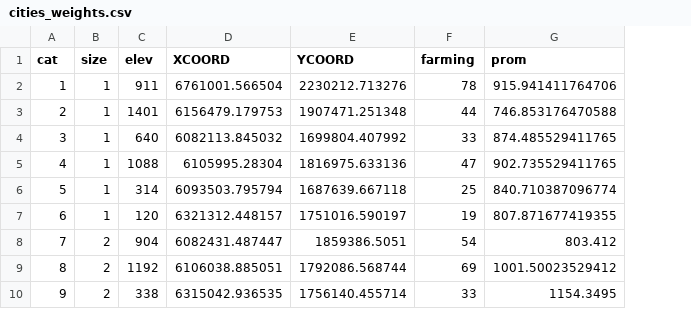
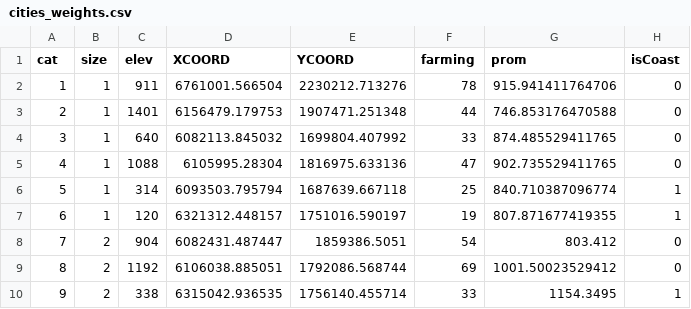
Before and after one commit to simoncarrignon/entropy_abc, a CSV file: data/cities_weights.csv, drawn as a sheet; only a part is shown; the diff names each change by its address in the sheet, - before the commit and + after, or states it on an @@ line.

```diff
--- a/data/cities_weights.csv
+++ b/data/cities_weights.csv
+column H (isCoast), rows 2-10: 0 | 0 | 0 | 0 | 1 | 1 | 0 | 0 | 1
```
Also changed, not shown: 5 other files.
